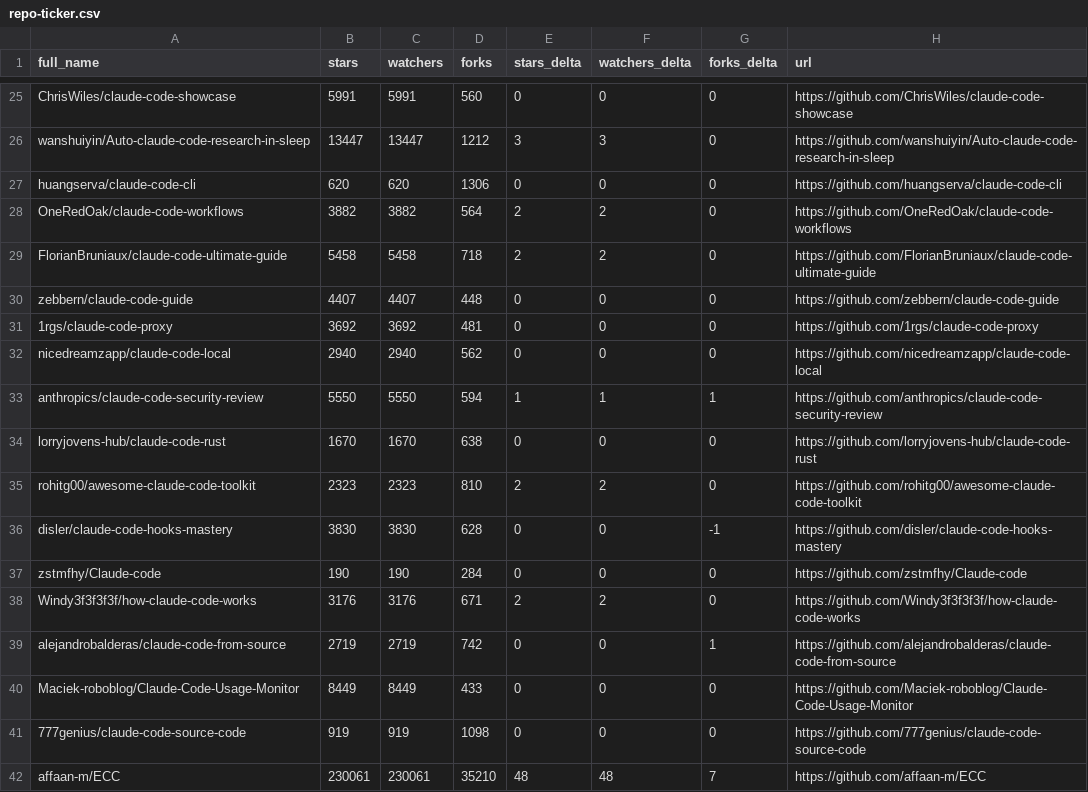
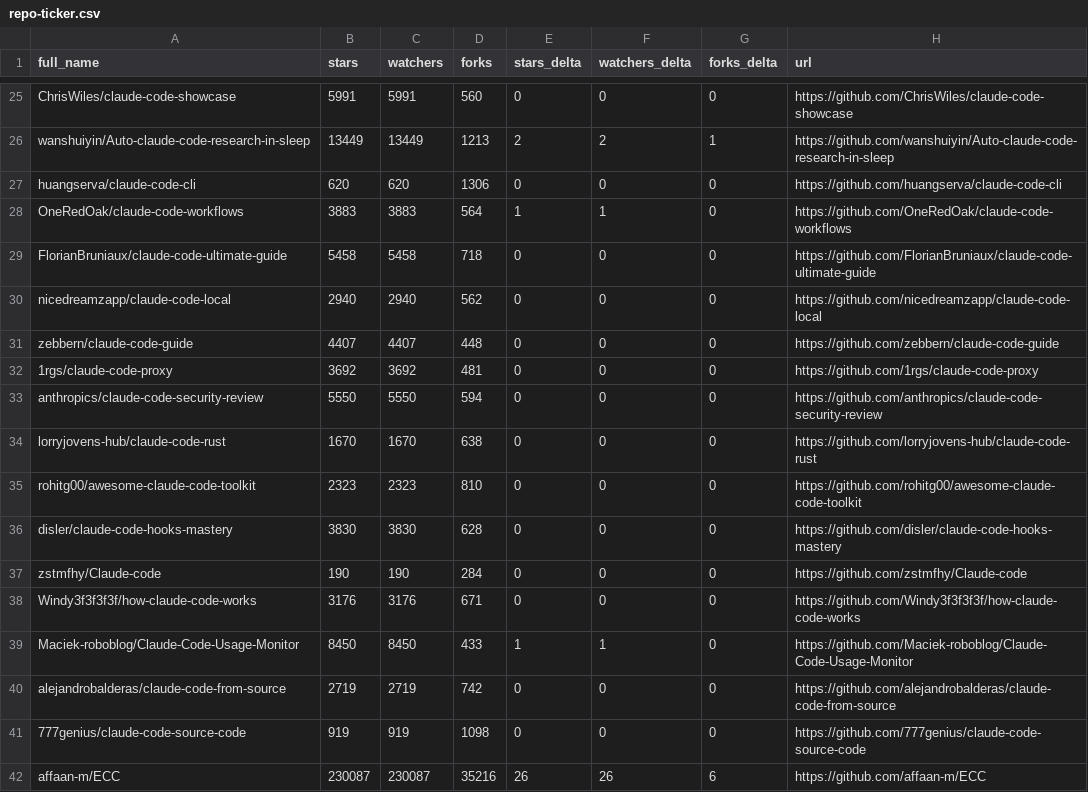
Before and after one commit to davisbuilds/awesome-claude-code, a CSV file: data/repo-ticker.csv, drawn as a sheet; only a part is shown, gaps mark what is left out; removed rows and columns are numbered as before the commit, all else as after; the diff covers the shown part only; the diff names each change by its address in the sheet, - before the commit and + after, or states it on an @@ line.

```diff
--- a/data/repo-ticker.csv
+++ b/data/repo-ticker.csv
-B26 (stars): 13447
+B26 (stars): 13449
-C26 (watchers): 13447
+C26 (watchers): 13449
-D26 (forks): 1212
+D26 (forks): 1213
-E26 (stars_delta): 3
+E26 (stars_delta): 2
-F26 (watchers_delta): 3
+F26 (watchers_delta): 2
-G26 (forks_delta): 0
+G26 (forks_delta): 1
-B28 (stars): 3882
+B28 (stars): 3883
-C28 (watchers): 3882
+C28 (watchers): 3883
-E28 (stars_delta): 2
+E28 (stars_delta): 1
-F28 (watchers_delta): 2
+F28 (watchers_delta): 1
-E29 (stars_delta): 2
+E29 (stars_delta): 0
-F29 (watchers_delta): 2
+F29 (watchers_delta): 0
@@ row 32 moved to row 30: nicedreamzapp/claude-code-local @@
-E33 (stars_delta): 1
+E33 (stars_delta): 0
-F33 (watchers_delta): 1
+F33 (watchers_delta): 0
-G33 (forks_delta): 1
+G33 (forks_delta): 0
-E35 (stars_delta): 2
+E35 (stars_delta): 0
-F35 (watchers_delta): 2
+F35 (watchers_delta): 0
-G36 (forks_delta): -1
+G36 (forks_delta): 0
-E38 (stars_delta): 2
+E38 (stars_delta): 0
-F38 (watchers_delta): 2
+F38 (watchers_delta): 0
+row 39: Maciek-roboblog/Claude-Code-Usage-Monitor | 8450 | 8450 | 433 | 1 | 1 | 0 | https://github.com/Maciek-roboblog/Claude-Code-Usage-Monitor
-G40 (forks_delta): 1
+G40 (forks_delta): 0
-row 40: Maciek-roboblog/Claude-Code-Usage-Monitor | 8449 | 8449 | 433 | 0 | 0 | 0 | https://github.com/Maciek-roboblog/Claude-Code-Usage-Monitor
-B42 (stars): 230061
+B42 (stars): 230087
-C42 (watchers): 230061
+C42 (watchers): 230087
-D42 (forks): 35210
+D42 (forks): 35216
-E42 (stars_delta): 48
+E42 (stars_delta): 26
-F42 (watchers_delta): 48
+F42 (watchers_delta): 26
-G42 (forks_delta): 7
+G42 (forks_delta): 6
```
Also changed, not shown: 2 added rows, 2 removed rows, 2 moved rows and 115 edited cells elsewhere in this file, 4 other files.
